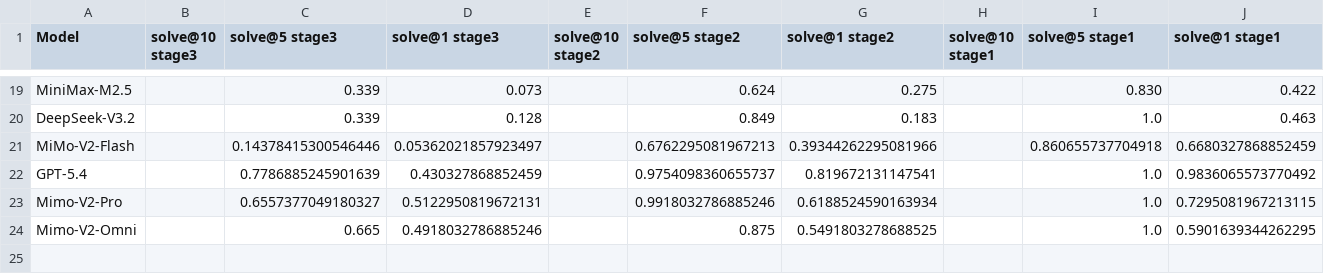
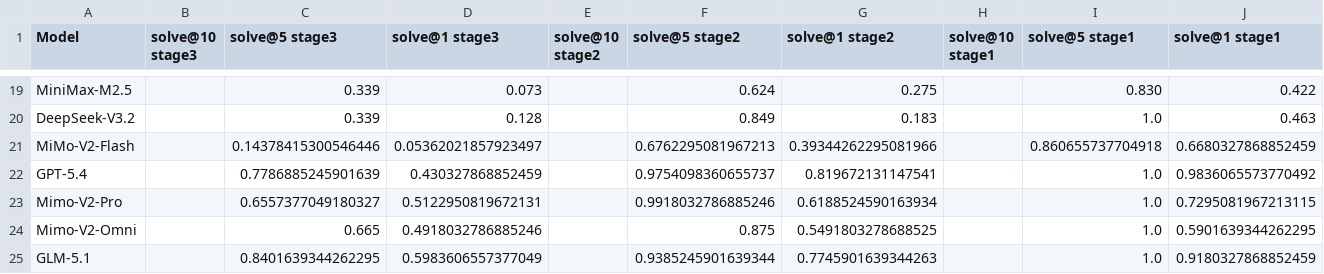
Before and after one commit to ck0123/heurigym, a CSV file: results/solve_metrics_summary.csv, drawn as a sheet; only a part is shown, gaps mark what is left out; the diff names each change by its address in the sheet, - before the commit and + after, or states it on an @@ line.

```diff
--- a/results/solve_metrics_summary.csv
+++ b/results/solve_metrics_summary.csv
+row 25: GLM-5.1 |  | 0.8401639344262295 | 0.5983606557377049 |  | 0.9385245901639344 | 0.7745901639344263 |  | 1.0 | 0.9180327868852459
```
Also changed, not shown: results/model_metadata.csv, results/overall_qyi_t0.csv, 3 other files.
